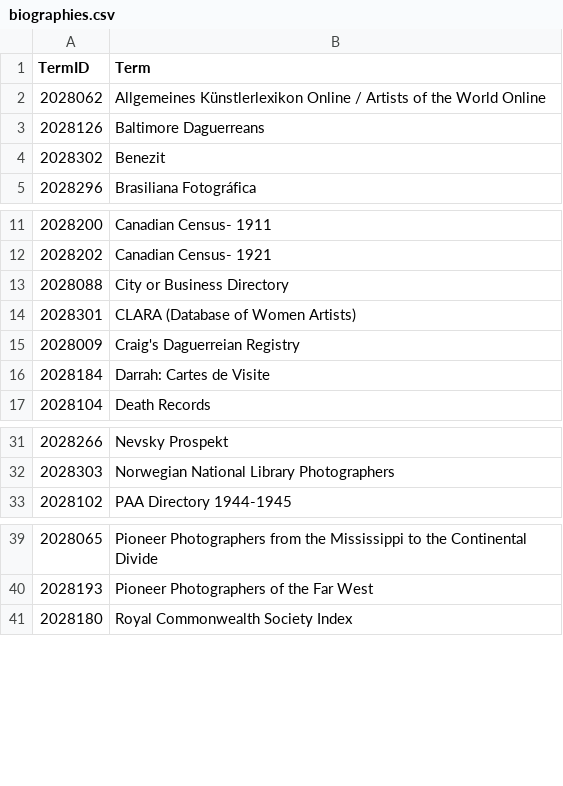
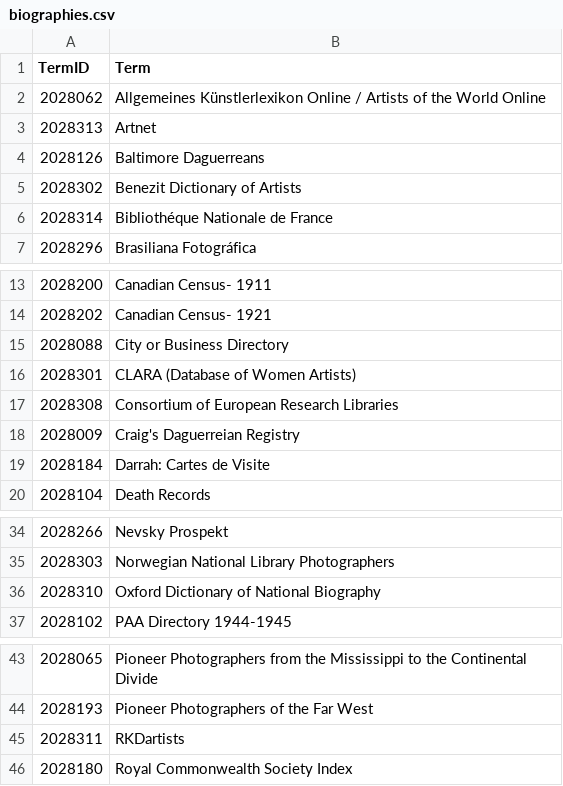
Before and after one commit to NYPL/pic-data, a CSV file: csv/biographies.csv, drawn as a sheet; only a part is shown, gaps mark what is left out.

```diff
--- a/csv/biographies.csv
+++ b/csv/biographies.csv
@@ -2,4 +2,6 @@
 2028062,Allgemeines Künstlerlexikon Online / Artists of the World Online
+2028313,Artnet
 2028126,Baltimore Daguerreans
-2028302,Benezit
+2028302,Benezit Dictionary of Artists
+2028314,Bibliothéque Nationale de France
 2028296,Brasiliana Fotográfica
@@ -14,2 +16,3 @@
 2028301,CLARA (Database of Women Artists)
+2028308,Consortium of European Research Libraries
 2028009,Craig's Daguerreian Registry
@@ -32,2 +35,3 @@
 2028303,Norwegian National Library Photographers
+2028310,Oxford Dictionary of National Biography
 2028102,PAA Directory 1944-1945
@@ -40,2 +44,3 @@
 2028193,Pioneer Photographers of the Far West
+2028311,RKDartists
 2028180,Royal Commonwealth Society Index
```
Also changed, not shown: csv/collections.csv, csv/format.csv, 5 other files.
